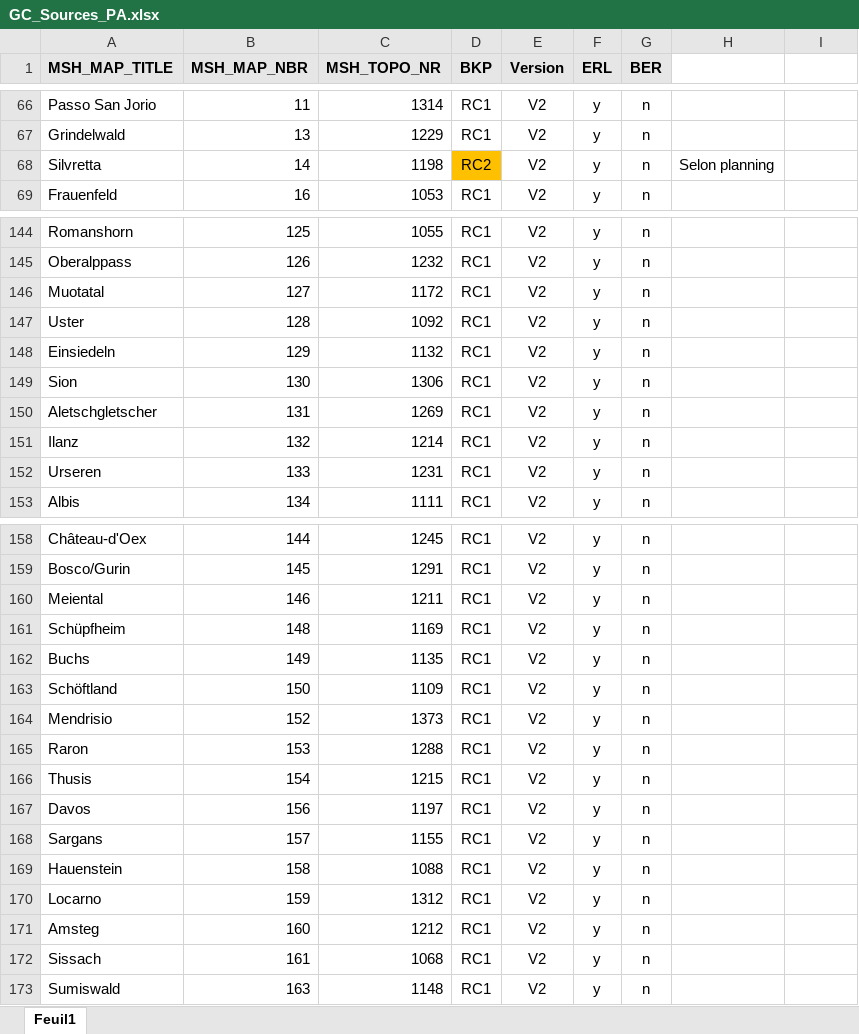
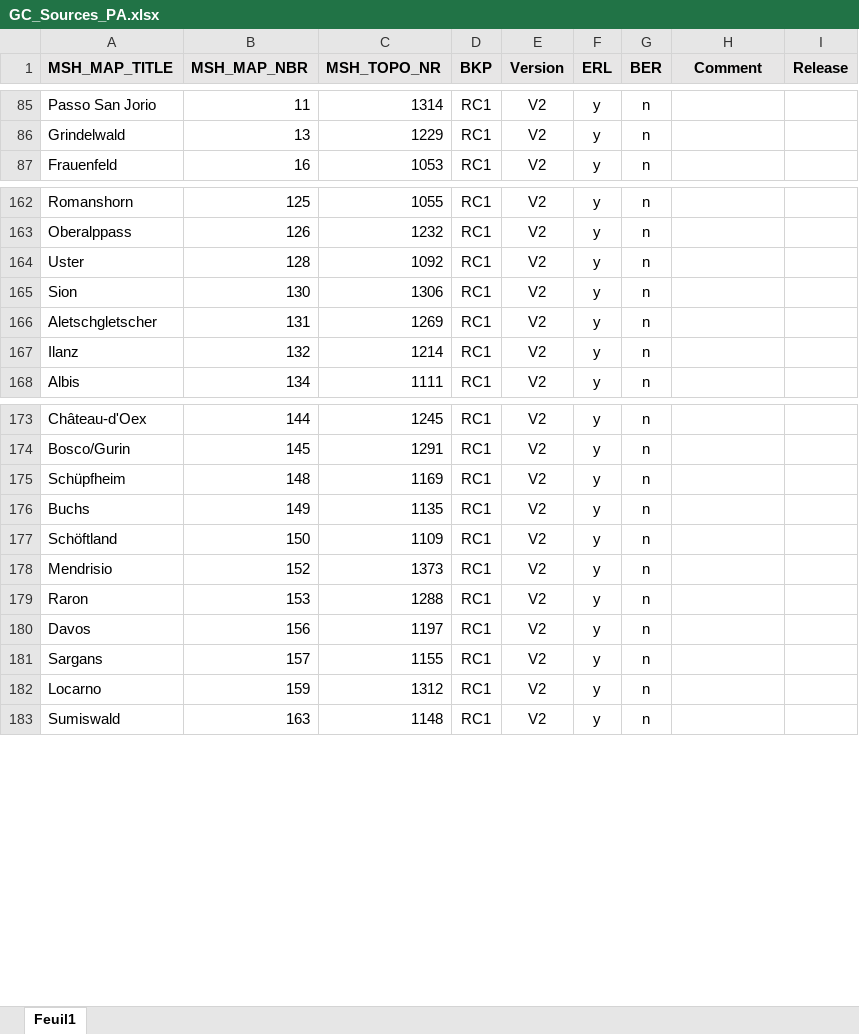
Before and after one commit to swisstopo/lg-gcover, an Excel workbook: src/gcover/data/GC_Sources_PA.xlsx, sheet Feuil1, drawn as a sheet; only a part is shown, gaps mark what is left out; values as stored, in another font and other column widths than the file's, no borders; removed rows and columns are numbered as before the commit, all else as after; the diff covers the shown part only; the diff names each change by its address in the sheet, - before the commit and + after, or states it on an @@ line.

```diff
--- a/src/gcover/data/GC_Sources_PA.xlsx (sheet Feuil1)
+++ b/src/gcover/data/GC_Sources_PA.xlsx (sheet Feuil1)
-H1: (empty)
+H1: Comment
-H1:I1 fill: none
+H1:I1 fill: #E7E6E6
-I1: (empty)
+I1: Release
-row 68: Silvretta | 14 | 1198 | RC2 | V2 | y | n | Selon planning
-row 146: Muotatal | 127 | 1172 | RC1 | V2 | y | n
-row 148: Einsiedeln | 129 | 1132 | RC1 | V2 | y | n
-row 152: Urseren | 133 | 1231 | RC1 | V2 | y | n
-row 160: Meiental | 146 | 1211 | RC1 | V2 | y | n
-row 166: Thusis | 154 | 1215 | RC1 | V2 | y | n
-row 169: Hauenstein | 158 | 1088 | RC1 | V2 | y | n
-row 171: Amsteg | 160 | 1212 | RC1 | V2 | y | n
-row 172: Sissach | 161 | 1068 | RC1 | V2 | y | n
```
Also changed, not shown: 20 added rows, 11 removed rows and 8 edited cells elsewhere in this sheet, 2 other files.
